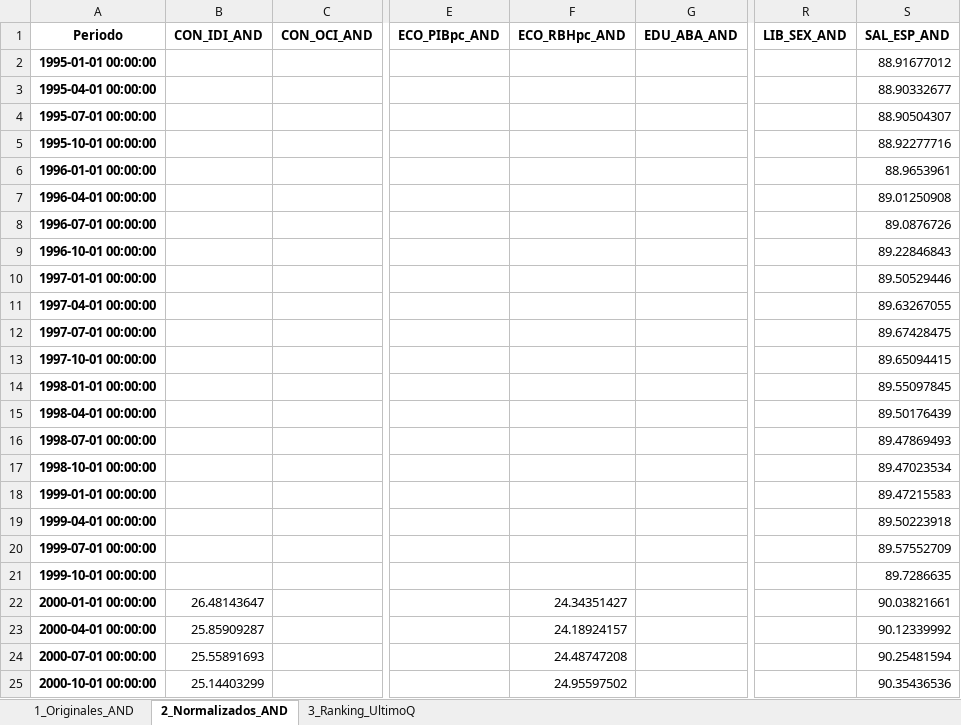
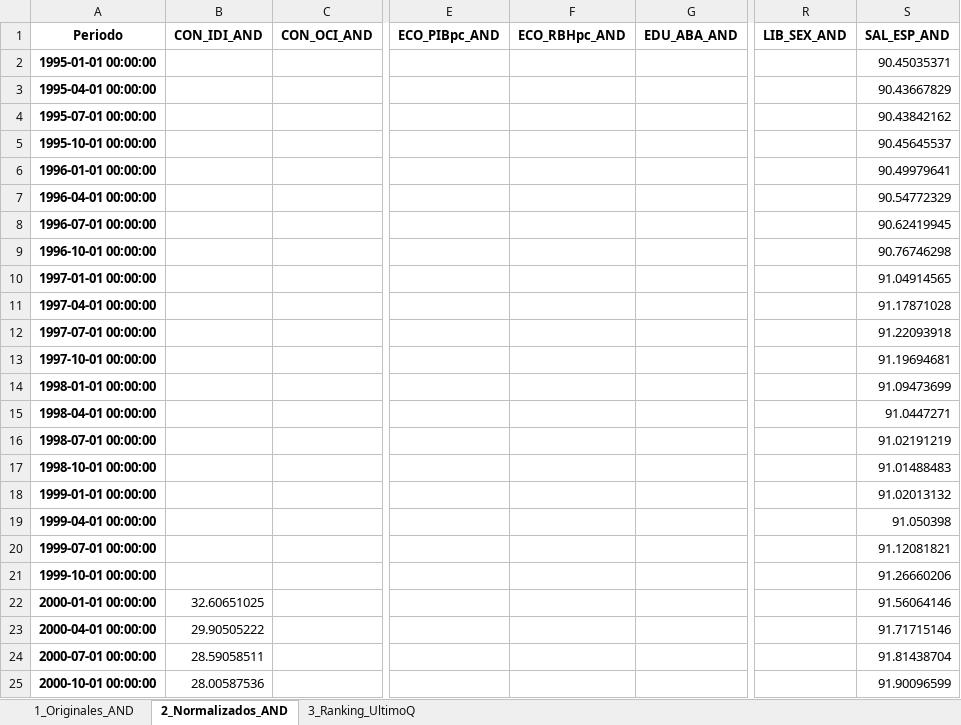
Before and after one commit to mhidper/IPA27_project, an Excel workbook: results/data/auditoria_normalizacion.xlsx, sheet 2_Normalizados_AND, drawn as a sheet; only a part is shown, gaps mark what is left out; values as stored, in another font and other column widths than the file's, no borders; the diff covers the shown part only; the diff names each change by its address in the sheet, - before the commit and + after, or states it on an @@ line.

```diff
--- a/results/data/auditoria_normalizacion.xlsx (sheet 2_Normalizados_AND)
+++ b/results/data/auditoria_normalizacion.xlsx (sheet 2_Normalizados_AND)
-S2 (SAL_ESP_AND): 88.91677012
+S2 (SAL_ESP_AND): 90.45035371
-S3 (SAL_ESP_AND): 88.90332677
+S3 (SAL_ESP_AND): 90.43667829
-S4 (SAL_ESP_AND): 88.90504307
+S4 (SAL_ESP_AND): 90.43842162
-S5 (SAL_ESP_AND): 88.92277716
+S5 (SAL_ESP_AND): 90.45645537
-S6 (SAL_ESP_AND): 88.9653961
+S6 (SAL_ESP_AND): 90.49979641
-S7 (SAL_ESP_AND): 89.01250908
+S7 (SAL_ESP_AND): 90.54772329
-S8 (SAL_ESP_AND): 89.0876726
+S8 (SAL_ESP_AND): 90.62419945
-S9 (SAL_ESP_AND): 89.22846843
+S9 (SAL_ESP_AND): 90.76746298
-S10 (SAL_ESP_AND): 89.50529446
+S10 (SAL_ESP_AND): 91.04914565
-S11 (SAL_ESP_AND): 89.63267055
+S11 (SAL_ESP_AND): 91.17871028
-S12 (SAL_ESP_AND): 89.67428475
+S12 (SAL_ESP_AND): 91.22093918
-S13 (SAL_ESP_AND): 89.65094415
+S13 (SAL_ESP_AND): 91.19694681
-S14 (SAL_ESP_AND): 89.55097845
+S14 (SAL_ESP_AND): 91.09473699
-S15 (SAL_ESP_AND): 89.50176439
+S15 (SAL_ESP_AND): 91.0447271
-S16 (SAL_ESP_AND): 89.47869493
+S16 (SAL_ESP_AND): 91.02191219
-S17 (SAL_ESP_AND): 89.47023534
+S17 (SAL_ESP_AND): 91.01488483
-S18 (SAL_ESP_AND): 89.47215583
+S18 (SAL_ESP_AND): 91.02013132
-S19 (SAL_ESP_AND): 89.50223918
+S19 (SAL_ESP_AND): 91.050398
-S20 (SAL_ESP_AND): 89.57552709
+S20 (SAL_ESP_AND): 91.12081821
-S21 (SAL_ESP_AND): 89.7286635
+S21 (SAL_ESP_AND): 91.26660206
-B22 (CON_IDI_AND): 26.48143647
+B22 (CON_IDI_AND): 32.60651025
-F22 (ECO_RBHpc_AND): 24.34351427
+F22 (ECO_RBHpc_AND): (empty)
-S22 (SAL_ESP_AND): 90.03821661
+S22 (SAL_ESP_AND): 91.56064146
-B23 (CON_IDI_AND): 25.85909287
+B23 (CON_IDI_AND): 29.90505222
-F23 (ECO_RBHpc_AND): 24.18924157
+F23 (ECO_RBHpc_AND): (empty)
-S23 (SAL_ESP_AND): 90.12339992
+S23 (SAL_ESP_AND): 91.71715146
-B24 (CON_IDI_AND): 25.55891693
+B24 (CON_IDI_AND): 28.59058511
-F24 (ECO_RBHpc_AND): 24.48747208
+F24 (ECO_RBHpc_AND): (empty)
-S24 (SAL_ESP_AND): 90.25481594
+S24 (SAL_ESP_AND): 91.81438704
-B25 (CON_IDI_AND): 25.14403299
+B25 (CON_IDI_AND): 28.00587536
-F25 (ECO_RBHpc_AND): 24.95597502
+F25 (ECO_RBHpc_AND): (empty)
-S25 (SAL_ESP_AND): 90.35436536
+S25 (SAL_ESP_AND): 91.90096599
```
Also changed, not shown: 678 edited cells elsewhere in this sheet, sheet 1_Originales_AND, sheet 3_Ranking_UltimoQ, 17 other files.
